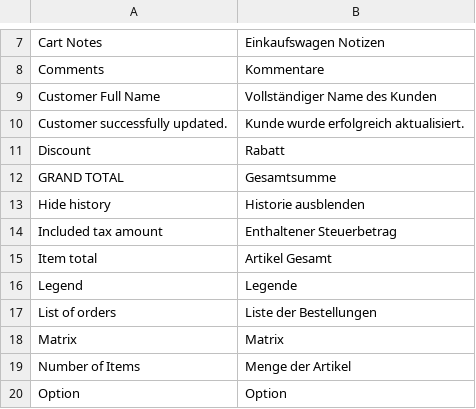
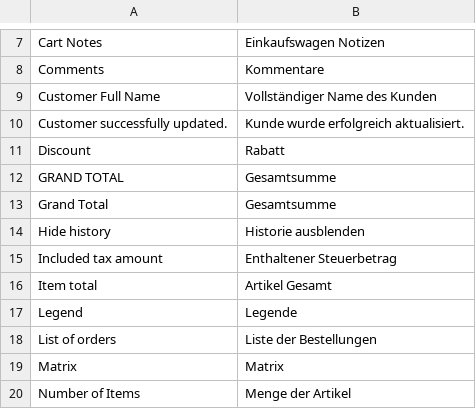
Before and after one commit to spryker/sales, a CSV file: data/translation/Zed/de_DE.csv, drawn as a sheet; only a part is shown, gaps mark what is left out; the shorter side is filled out with more unchanged rows.

```diff
--- a/data/translation/Zed/de_DE.csv
+++ b/data/translation/Zed/de_DE.csv
@@ -12,2 +12,3 @@ Discount,Rabatt
 "GRAND TOTAL",Gesamtsumme
+"Grand Total",Gesamtsumme
 "Hide history","Historie ausblenden"
```
Also changed, not shown: data/translation/Zed/en_US.csv, 1 other file.
